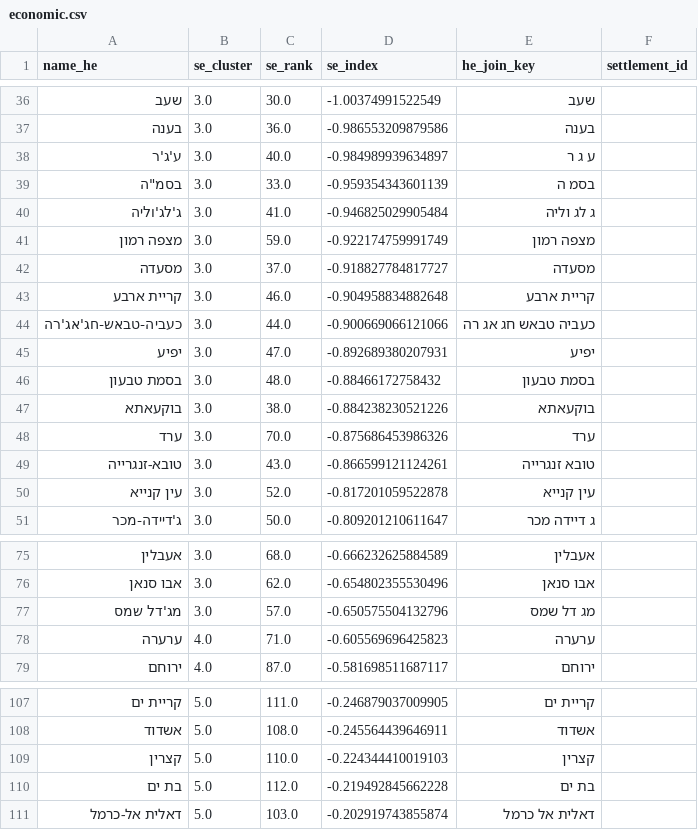
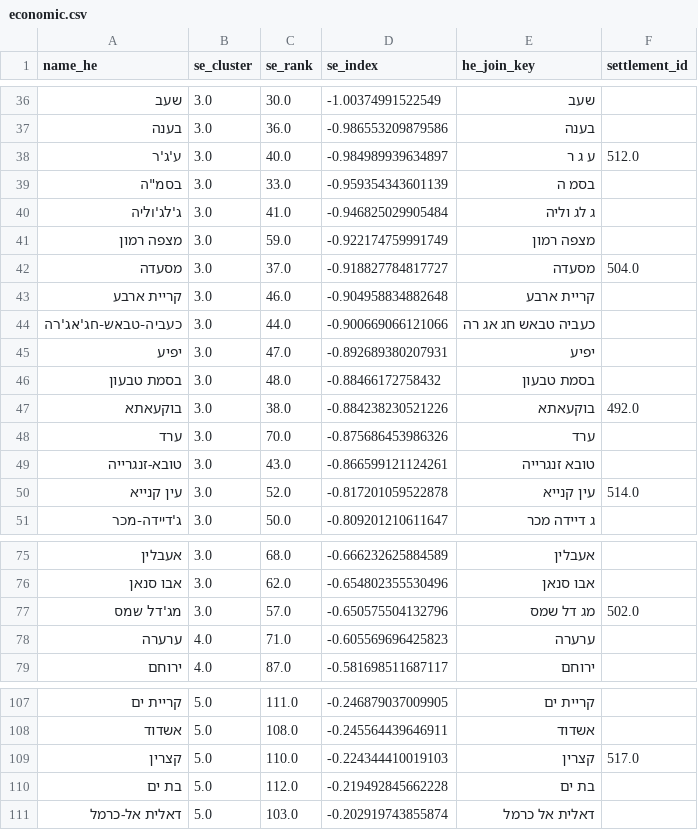
Before and after one commit to pedahzur/settlements, a CSV file: db/economic.csv, drawn as a sheet; only a part is shown, gaps mark what is left out.

```diff
--- a/db/economic.csv
+++ b/db/economic.csv
@@ -37,3 +37,3 @@ name_he,se_cluster,se_rank,se_index,he_join_key,settlement_id
 בענה,3.0,36.0,-0.986553209879586,בענה,
-ע'ג'ר,3.0,40.0,-0.984989939634897,ע ג ר,
+ע'ג'ר,3.0,40.0,-0.984989939634897,ע ג ר,512.0
 "בסמ""ה",3.0,33.0,-0.959354343601139,בסמ ה,
@@ -41,3 +41,3 @@ name_he,se_cluster,se_rank,se_index,he_join_key,settlement_id
 מצפה רמון,3.0,59.0,-0.922174759991749,מצפה רמון,
-מסעדה,3.0,37.0,-0.918827784817727,מסעדה,
+מסעדה,3.0,37.0,-0.918827784817727,מסעדה,504.0
 קריית ארבע,3.0,46.0,-0.904958834882648,קריית ארבע,
@@ -46,6 +46,6 @@ name_he,se_cluster,se_rank,se_index,he_join_key,settlement_id
 בסמת טבעון,3.0,48.0,-0.88466172758432,בסמת טבעון,
-בוקעאתא,3.0,38.0,-0.884238230521226,בוקעאתא,
+בוקעאתא,3.0,38.0,-0.884238230521226,בוקעאתא,492.0
 ערד,3.0,70.0,-0.875686453986326,ערד,
 טובא-זנגרייה,3.0,43.0,-0.866599121124261,טובא זנגרייה,
-עין קנייא,3.0,52.0,-0.817201059522878,עין קנייא,
+עין קנייא,3.0,52.0,-0.817201059522878,עין קנייא,514.0
 ג'דיידה-מכר,3.0,50.0,-0.809201210611647,ג דיידה מכר,
@@ -76,3 +76,3 @@ name_he,se_cluster,se_rank,se_index,he_join_key,settlement_id
 אבו סנאן,3.0,62.0,-0.654802355530496,אבו סנאן,
-מג'דל שמס,3.0,57.0,-0.650575504132796,מג דל שמס,
+מג'דל שמס,3.0,57.0,-0.650575504132796,מג דל שמס,502.0
 ערערה,4.0,71.0,-0.605569696425823,ערערה,
@@ -108,3 +108,3 @@ name_he,se_cluster,se_rank,se_index,he_join_key,settlement_id
 אשדוד,5.0,108.0,-0.245564439646911,אשדוד,
-קצרין,5.0,110.0,-0.224344410019103,קצרין,
+קצרין,5.0,110.0,-0.224344410019103,קצרין,517.0
 בת ים,5.0,112.0,-0.219492845662228,בת ים,
```
Also changed, not shown: db/settlement_dimension.csv, 8 other files.
